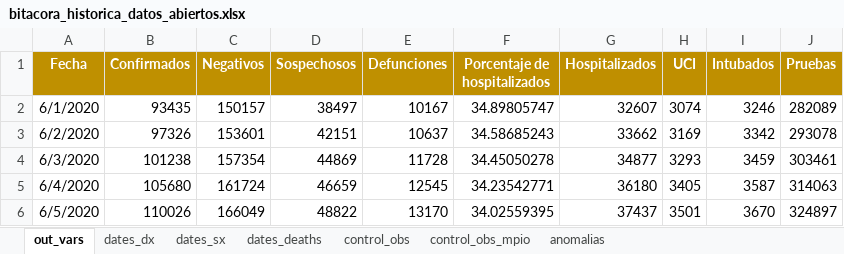
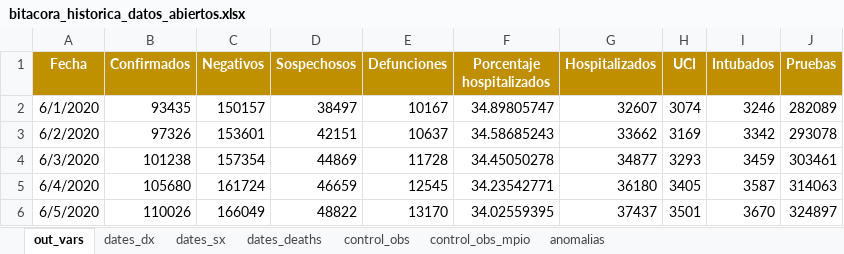
Before and after one commit to PADeCI/covid19-mx-data, an Excel workbook: data-validation/bitacora_historica_datos_abiertos.xlsx, sheet out_vars, drawn as a sheet; values as stored, in another font and other column widths than the file's, no borders; the diff names each change by its address in the sheet, - before the commit and + after, or states it on an @@ line.

```diff
--- a/data-validation/bitacora_historica_datos_abiertos.xlsx (sheet out_vars)
+++ b/data-validation/bitacora_historica_datos_abiertos.xlsx (sheet out_vars)
-F1: Porcentaje de hospitalizados
+F1: Porcentaje hospitalizados
```
Also changed, not shown: data-validation/bitacora_historica_tablero_oficial.xlsx, 2 other files.
